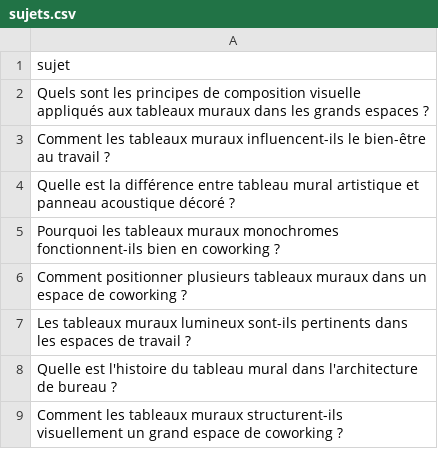
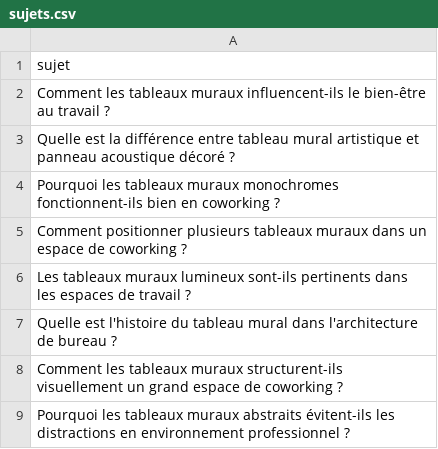
Before and after one commit to Metalosmose21/Coworking-1, a CSV file: sujets.csv, drawn as a sheet; only a part is shown; the shorter side is filled out with more unchanged rows.

```diff
--- a/sujets.csv
+++ b/sujets.csv
@@ -1,3 +1,2 @@
 sujet
-Quels sont les principes de composition visuelle appliqués aux tableaux muraux dans les grands espaces ?
 Comment les tableaux muraux influencent-ils le bien-être au travail ?
```
Also changed, not shown: sujets_traites.csv.
